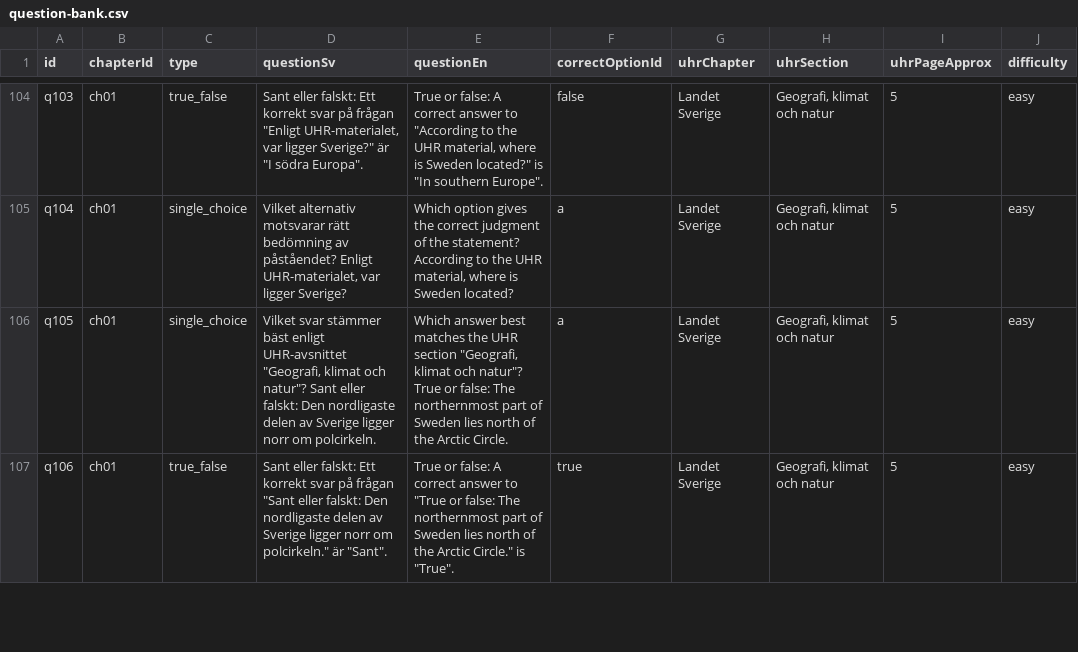
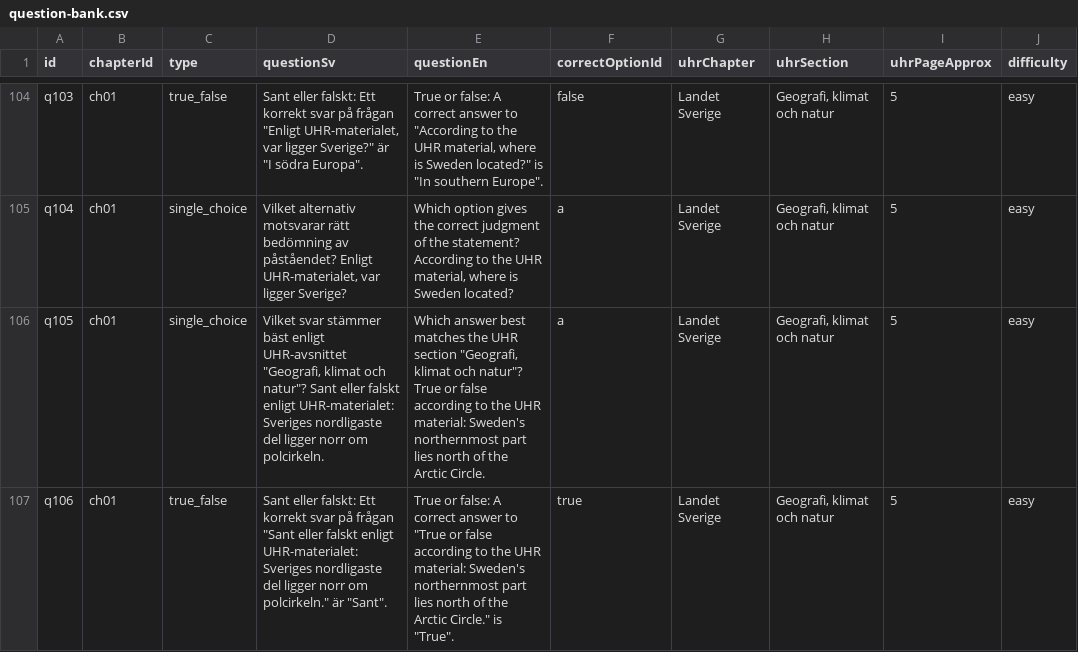
Before and after one commit to SzeChunYiu/Swedish_Civic_Test, a CSV file: content/question-bank.csv, drawn as a sheet; only a part is shown, gaps mark what is left out; the diff covers the shown part only; the diff names each change by its address in the sheet, - before the commit and + after, or states it on an @@ line.

```diff
--- a/content/question-bank.csv
+++ b/content/question-bank.csv
-D106 (questionSv): …Sant eller falskt: Den nordligaste delen av Sverige ligger norr…
+D106 (questionSv): …Sant eller falskt enligt UHR-materialet: Sveriges nordligaste del ligger norr…
-E106 (questionEn): …True or false: The northernmost part of Sweden lies north…
+E106 (questionEn): …True or false according to the UHR material: Sweden's northernmost part lies north…
-D107 (questionSv): …"Sant eller falskt: Den nordligaste delen av Sverige ligger norr…
+D107 (questionSv): …"Sant eller falskt enligt UHR-materialet: Sveriges nordligaste del ligger norr…
-E107 (questionEn): …"True or false: The northernmost part of Sweden lies north…
+E107 (questionEn): …"True or false according to the UHR material: Sweden's northernmost part lies north…
```
Also changed, not shown: 6 edited cells elsewhere in this file, 1 other file.
